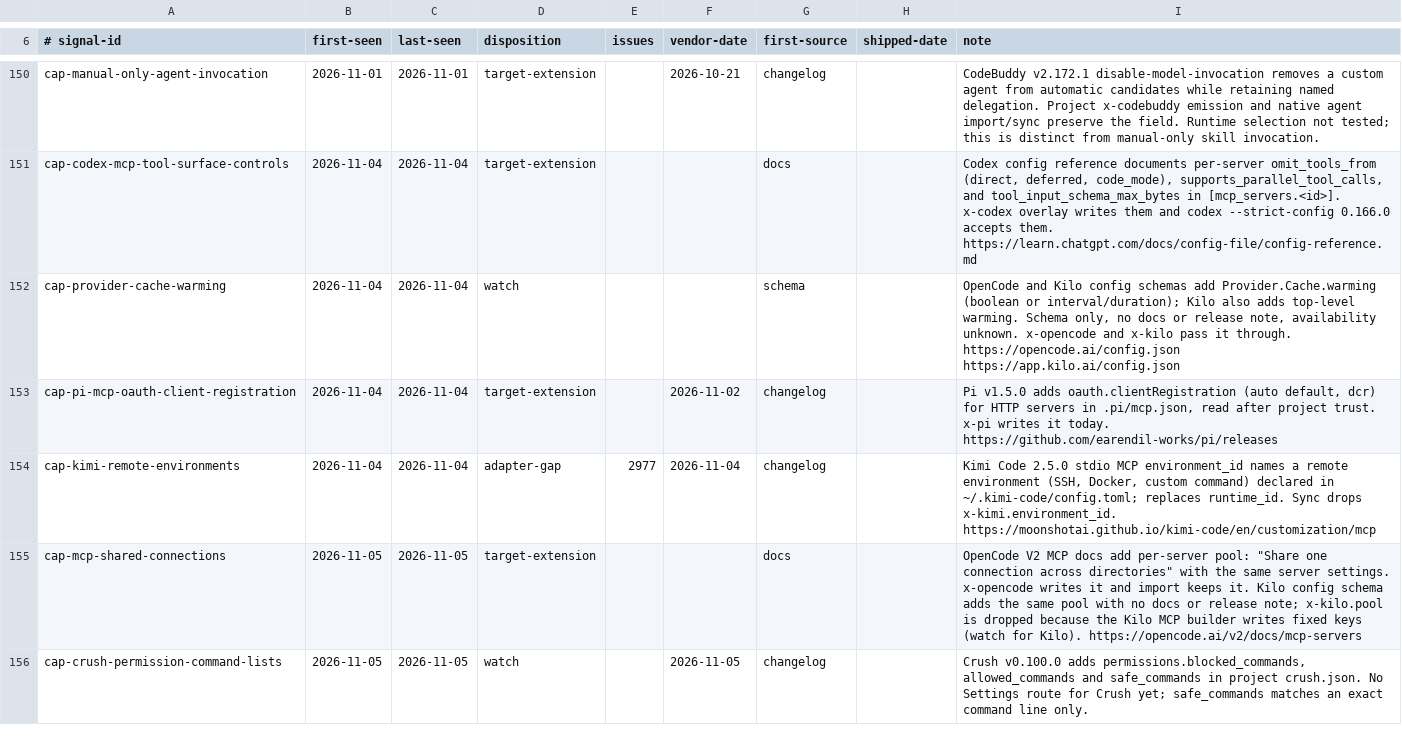
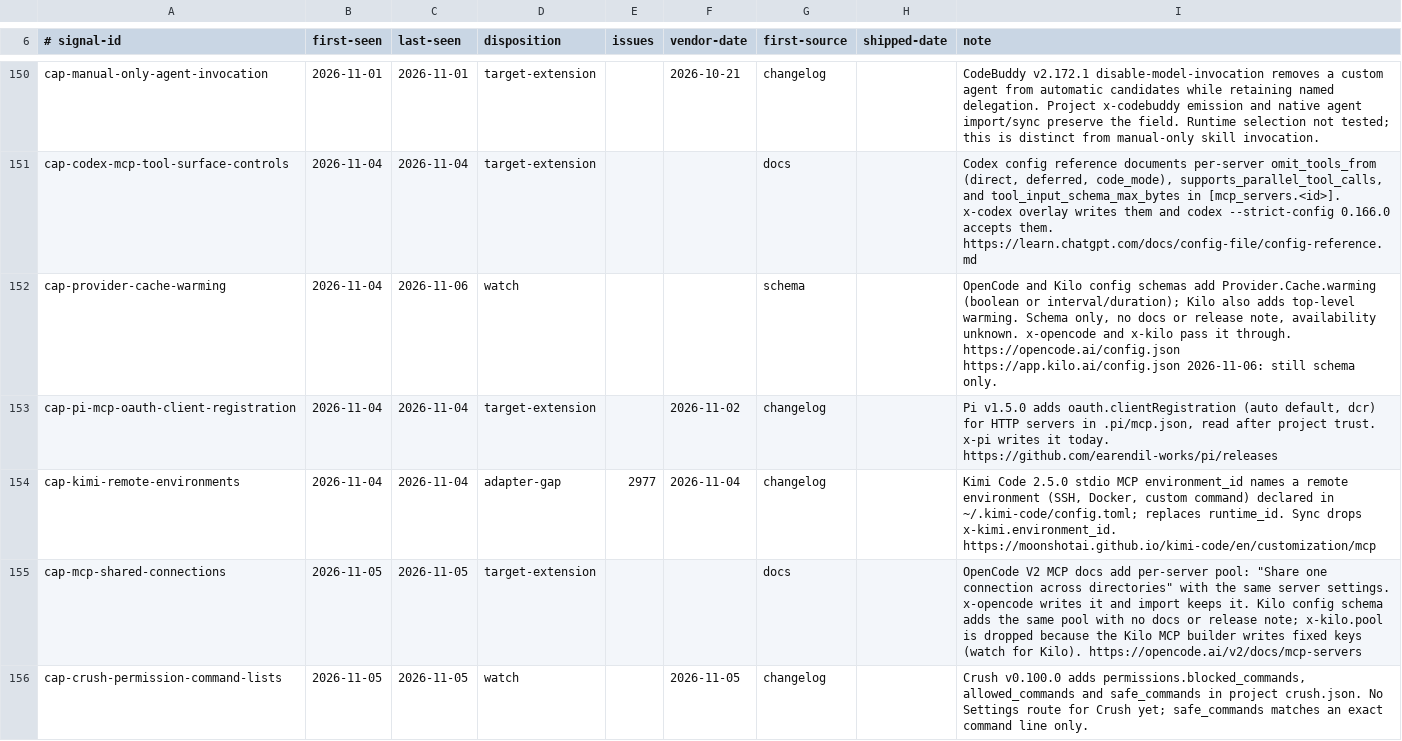
Before and after one commit to Chemaclass/agnostic-ai, a TSV file: scripts/target-audit/signals.tsv, drawn as a sheet; only a part is shown, gaps mark what is left out; the diff covers the shown part only.

```diff
--- a/scripts/target-audit/signals.tsv
+++ b/scripts/target-audit/signals.tsv
@@ -151,3 +151,3 @@ cap-manual-only-agent-invocation	2026-11-01	2026-11-01	target-extension		2026-10
 cap-codex-mcp-tool-surface-controls	2026-11-04	2026-11-04	target-extension			docs		Codex config reference documents per-server omit_tools_from (direct, deferred, code_mode), supports_parallel_tool_calls, and tool_input_schema_max_bytes in [mcp_servers.<id>]. x-codex overlay writes them and codex --strict-config 0.166.0 accepts them. https://learn.chatgpt.com/docs/config-file/config-reference.md
-cap-provider-cache-warming	2026-11-04	2026-11-04	watch			schema		OpenCode and Kilo config schemas add Provider.Cache.warming (boolean or interval/duration); Kilo also adds top-level warming. Schema only, no docs or release note, availability unknown. x-opencode and x-kilo pass it through. https://opencode.ai/config.json https://app.kilo.ai/config.json
+cap-provider-cache-warming	2026-11-04	2026-11-06	watch			schema		OpenCode and Kilo config schemas add Provider.Cache.warming (boolean or interval/duration); Kilo also adds top-level warming. Schema only, no docs or release note, availability unknown. x-opencode and x-kilo pass it through. https://opencode.ai/config.json https://app.kilo.ai/config.json 2026-11-06: still schema only.
 cap-pi-mcp-oauth-client-registration	2026-11-04	2026-11-04	target-extension		2026-11-02	changelog		Pi v1.5.0 adds oauth.clientRegistration (auto default, dcr) for HTTP servers in .pi/mcp.json, read after project trust. x-pi writes it today. https://github.com/earendil-works/pi/releases
```
Also changed, not shown: 5 added rows and 4 edited cells elsewhere in this file, scripts/target-audit/surface-cases.tsv, scripts/target-audit/triage-cases.tsv, 2 other files.
